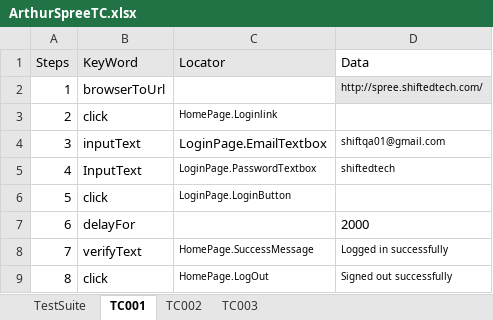
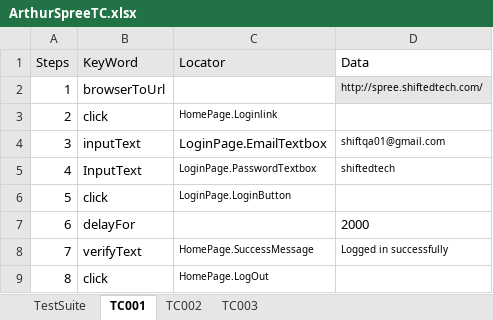
Before and after one commit to Arthur718/FrameWork, an Excel workbook: ArthurSpreeTC.xlsx, sheet TC001, drawn as a sheet; values as stored, in another font and other column widths than the file's, no borders; the diff names each change by its address in the sheet, - before the commit and + after, or states it on an @@ line.

```diff
--- a/ArthurSpreeTC.xlsx (sheet TC001)
+++ b/ArthurSpreeTC.xlsx (sheet TC001)
-D9 (Data): Signed out successfully
+D9 (Data): (empty)
```
Also changed, not shown: sheet TestSuite, sheet TC002, sheet TC003, 7 other files.
